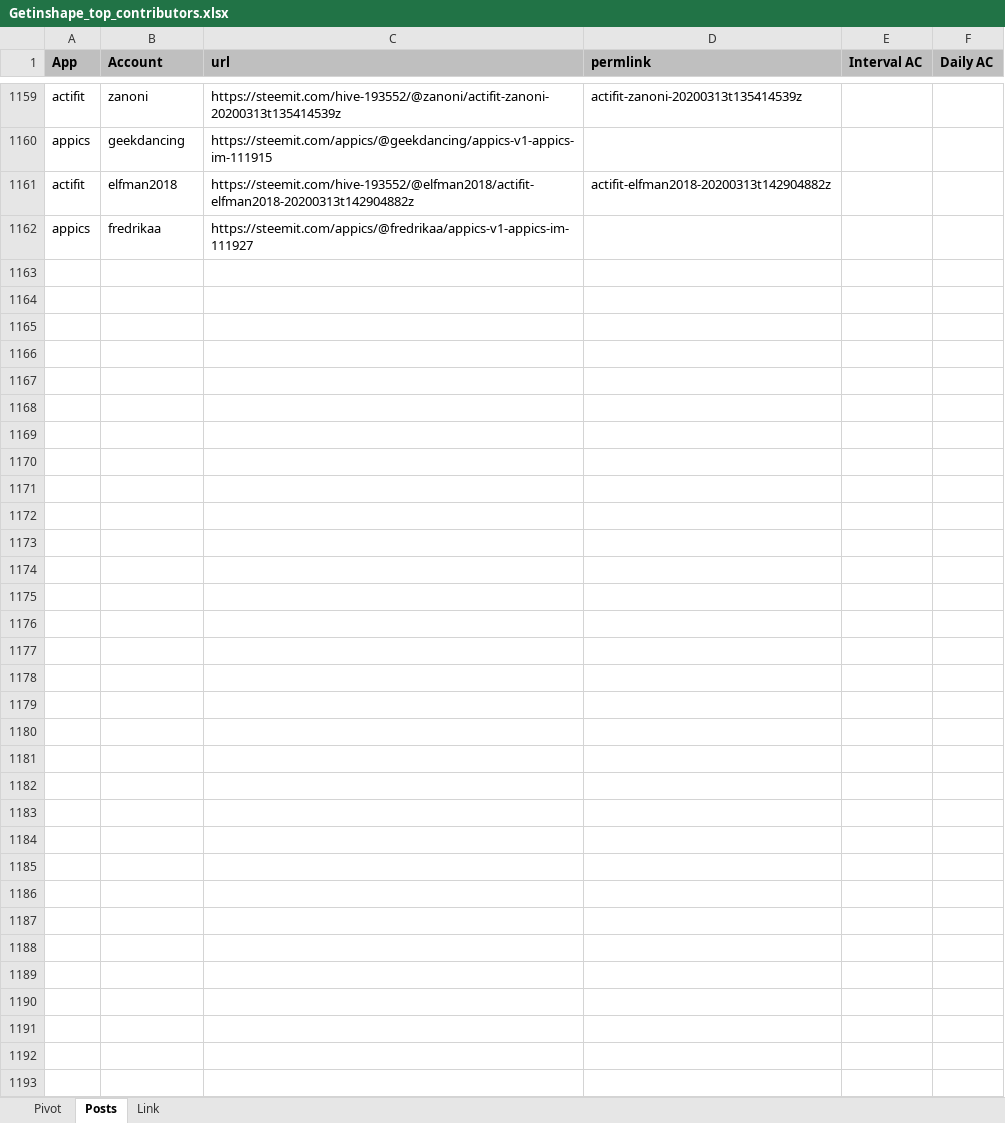
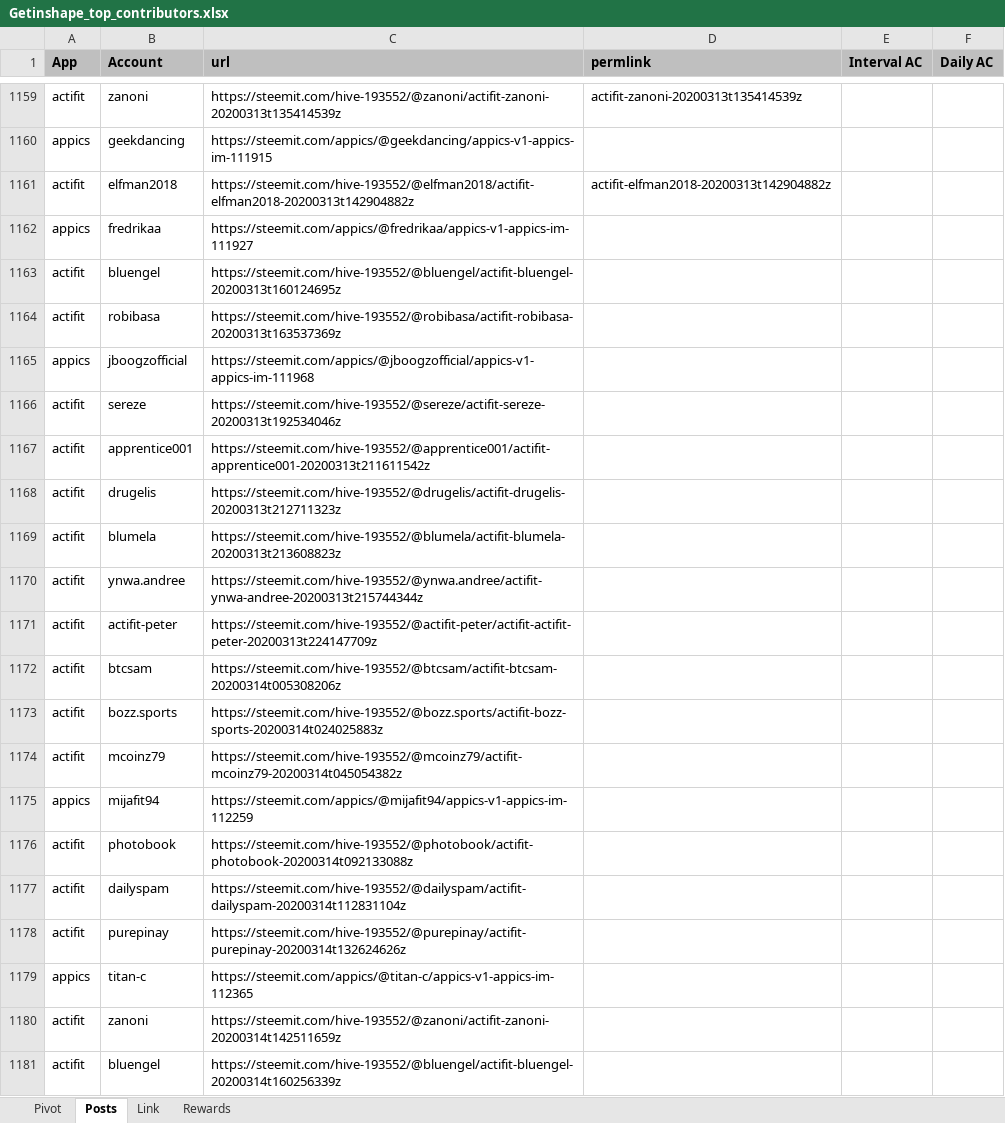
Before and after one commit to stats-generator/Actifit, an Excel workbook: Getinshape_top_contributors.xlsx, sheet Posts, drawn as a sheet; only a part is shown, gaps mark what is left out; values as stored, in another font and other column widths than the file's, no borders; the diff covers the shown part only; the diff names each change by its address in the sheet, - before the commit and + after, or states it on an @@ line.

```diff
--- a/Getinshape_top_contributors.xlsx (sheet Posts)
+++ b/Getinshape_top_contributors.xlsx (sheet Posts)
+sheet tab: Rewards
+row 1163: actifit | bluengel | https://steemit.com/hive-193552/@bluengel/actifit-bluengel-20200313t160124695z
+row 1164: actifit | robibasa | https://steemit.com/hive-193552/@robibasa/actifit-robibasa-20200313t163537369z
+row 1165: appics | jboogzofficial | https://steemit.com/appics/@jboogzofficial/appics-v1-appics-im-111968
+row 1166: actifit | sereze | https://steemit.com/hive-193552/@sereze/actifit-sereze-20200313t192534046z
+row 1167: actifit | apprentice001 | https://steemit.com/hive-193552/@apprentice001/actifit-apprentice001-20200313t211611542z
+row 1168: actifit | drugelis | https://steemit.com/hive-193552/@drugelis/actifit-drugelis-20200313t212711323z
+row 1169: actifit | blumela | https://steemit.com/hive-193552/@blumela/actifit-blumela-20200313t213608823z
+row 1170: actifit | ynwa.andree | https://steemit.com/hive-193552/@ynwa.andree/actifit-ynwa-andree-20200313t215744344z
+row 1171: actifit | actifit-peter | https://steemit.com/hive-193552/@actifit-peter/actifit-actifit-peter-20200313t224147709z
+row 1172: actifit | btcsam | https://steemit.com/hive-193552/@btcsam/actifit-btcsam-20200314t005308206z
+row 1173: actifit | bozz.sports | https://steemit.com/hive-193552/@bozz.sports/actifit-bozz-sports-20200314t024025883z
+row 1174: actifit | mcoinz79 | https://steemit.com/hive-193552/@mcoinz79/actifit-mcoinz79-20200314t045054382z
+row 1175: appics | mijafit94 | https://steemit.com/appics/@mijafit94/appics-v1-appics-im-112259
+row 1176: actifit | photobook | https://steemit.com/hive-193552/@photobook/actifit-photobook-20200314t092133088z
+row 1177: actifit | dailyspam | https://steemit.com/hive-193552/@dailyspam/actifit-dailyspam-20200314t112831104z
+row 1178: actifit | purepinay | https://steemit.com/hive-193552/@purepinay/actifit-purepinay-20200314t132624626z
+row 1179: appics | titan-c | https://steemit.com/appics/@titan-c/appics-v1-appics-im-112365
+row 1180: actifit | zanoni | https://steemit.com/hive-193552/@zanoni/actifit-zanoni-20200314t142511659z
+row 1181: actifit | bluengel | https://steemit.com/hive-193552/@bluengel/actifit-bluengel-20200314t160256339z
```
Also changed, not shown: 14 added rows elsewhere in this sheet, sheet Pivot.
